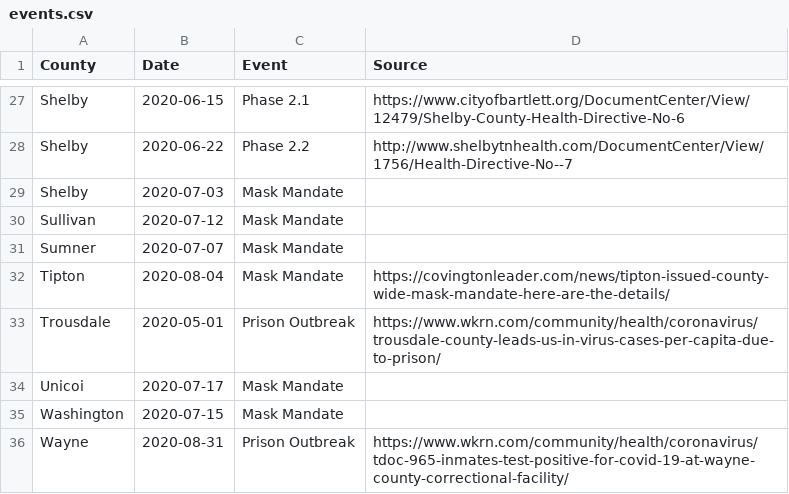
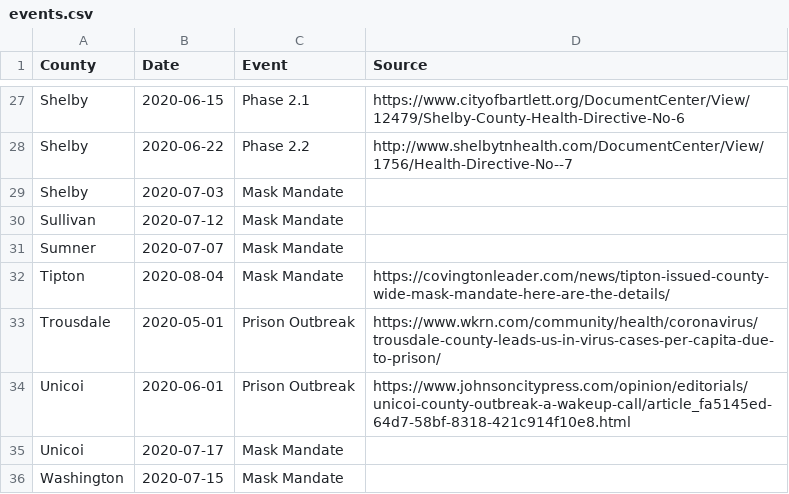
Before and after one commit to VecGS/tn-covid19-data, a CSV file: events.csv, drawn as a sheet; only a part is shown, gaps mark what is left out; the shorter side is filled out with more unchanged rows; the diff names each change by its address in the sheet, - before the commit and + after, or states it on an @@ line.

Commit message:
Unicoi prison.

```diff
--- a/events.csv
+++ b/events.csv
+row 34: Unicoi | 2020-06-01 | Prison Outbreak | https://www.johnsoncitypress.com/opinion/editorials/unicoi-county-outbreak-a-wakeup-call/article_fa5145ed-64d7-58bf-8318-421c914f10e8.html
```
